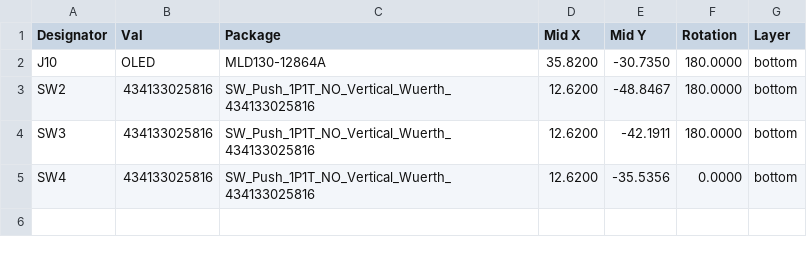
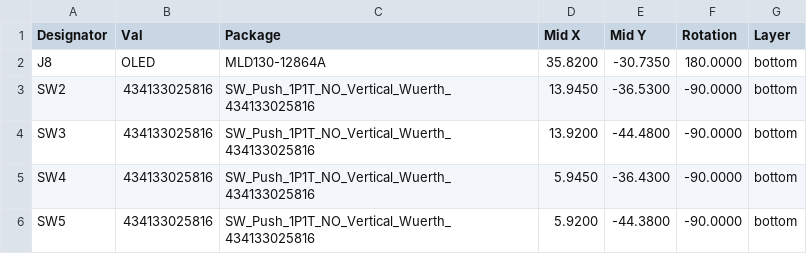
Before and after one commit to AstroMeters/AMFOC01, a CSV file: hw/cam_profi/PnP/master_cpl_bottom_pos.csv, drawn as a sheet.

```diff
--- a/hw/cam_profi/PnP/master_cpl_bottom_pos.csv
+++ b/hw/cam_profi/PnP/master_cpl_bottom_pos.csv
@@ -1,5 +1,6 @@
 Designator,Val,Package,Mid X,Mid Y,Rotation,Layer
-"J10","OLED","MLD130-12864A",35.8200,-30.7350,180.0000,bottom
-"SW2","434133025816","SW_Push_1P1T_NO_Vertical_Wuerth_434133025816",12.6200,-48.8467,180.0000,bottom
-"SW3","434133025816","SW_Push_1P1T_NO_Vertical_Wuerth_434133025816",12.6200,-42.1911,180.0000,bottom
-"SW4","434133025816","SW_Push_1P1T_NO_Vertical_Wuerth_434133025816",12.6200,-35.5356,0.0000,bottom
+"J8","OLED","MLD130-12864A",35.8200,-30.7350,180.0000,bottom
+"SW2","434133025816","SW_Push_1P1T_NO_Vertical_Wuerth_434133025816",13.9450,-36.5300,-90.0000,bottom
+"SW3","434133025816","SW_Push_1P1T_NO_Vertical_Wuerth_434133025816",13.9200,-44.4800,-90.0000,bottom
+"SW4","434133025816","SW_Push_1P1T_NO_Vertical_Wuerth_434133025816",5.9450,-36.4300,-90.0000,bottom
+"SW5","434133025816","SW_Push_1P1T_NO_Vertical_Wuerth_434133025816",5.9200,-44.3800,-90.0000,bottom
```
Also changed, not shown: 39 other files.
